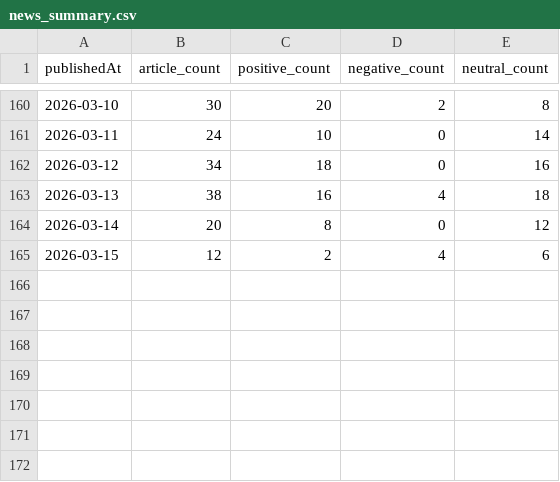
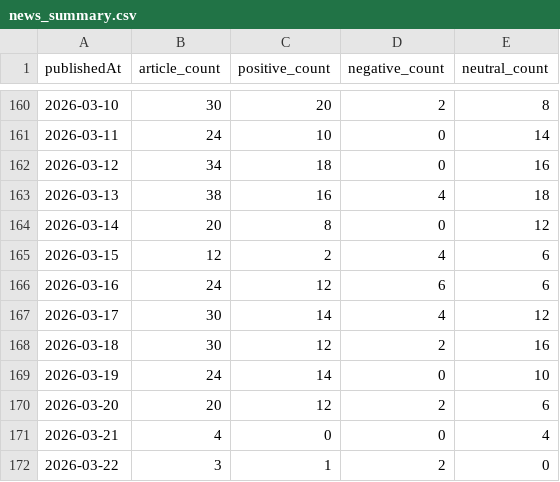
Before and after one commit to emigus27/news, a CSV file: data/news_summary.csv, drawn as a sheet; only a part is shown, gaps mark what is left out; the diff names each change by its address in the sheet, - before the commit and + after, or states it on an @@ line.

```diff
--- a/data/news_summary.csv
+++ b/data/news_summary.csv
+row 166: 2026-03-16 | 24 | 12 | 6 | 6
+row 167: 2026-03-17 | 30 | 14 | 4 | 12
+row 168: 2026-03-18 | 30 | 12 | 2 | 16
+row 169: 2026-03-19 | 24 | 14 | 0 | 10
+row 170: 2026-03-20 | 20 | 12 | 2 | 6
+row 171: 2026-03-21 | 4 | 0 | 0 | 4
+row 172: 2026-03-22 | 3 | 1 | 2 | 0
```
